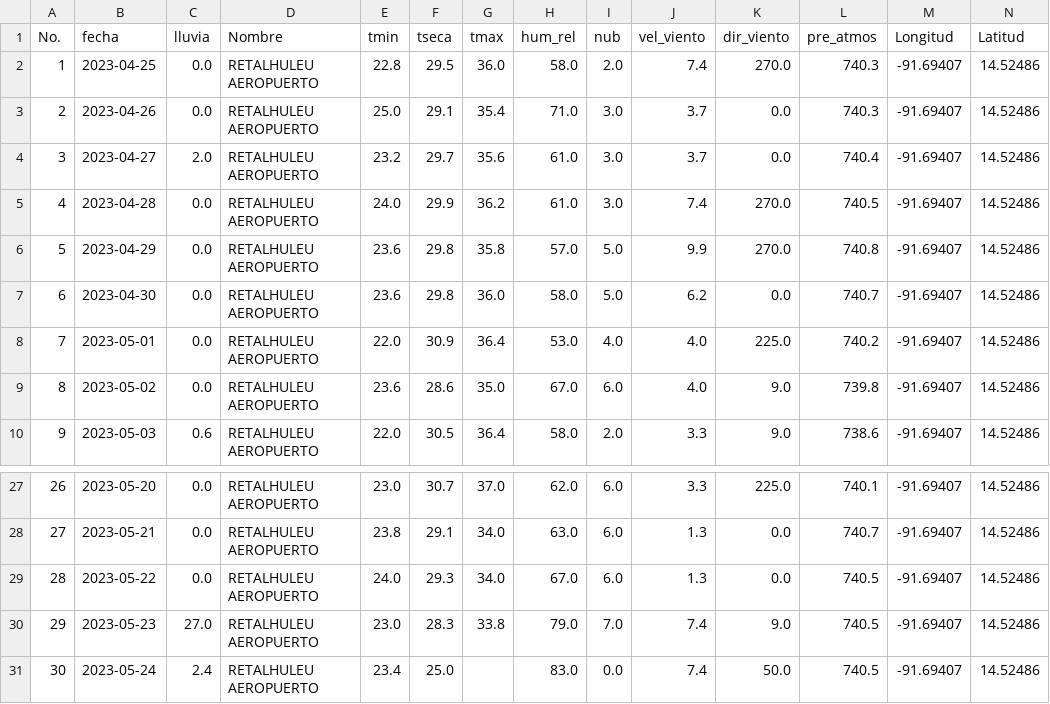
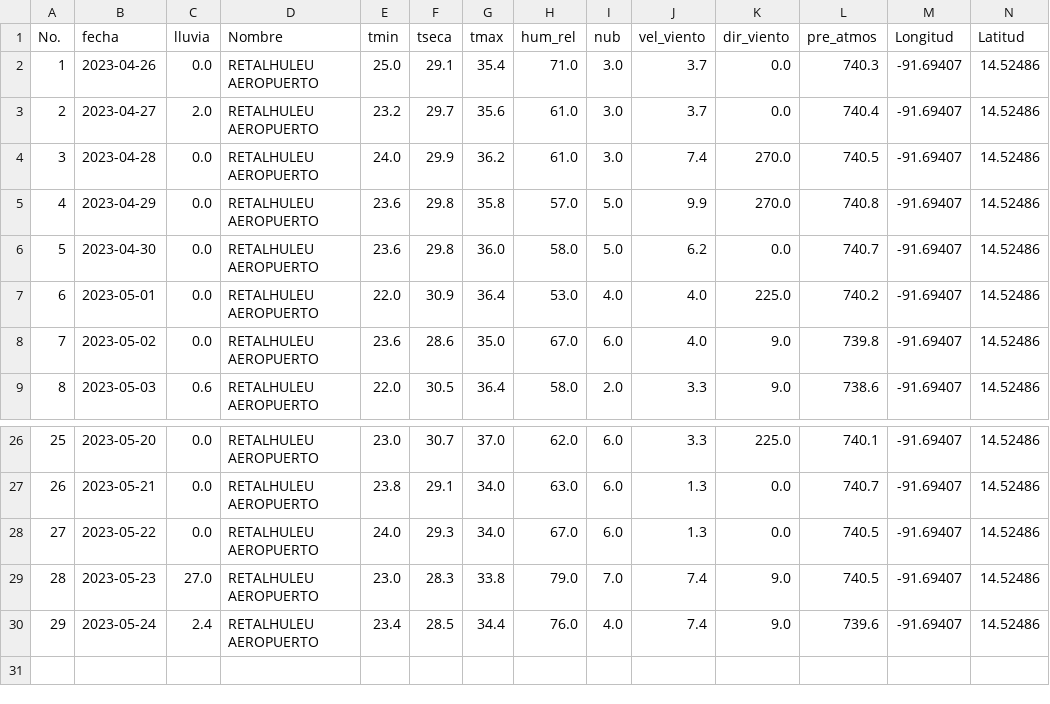
Before and after one commit to Climatologia-INSIVUMEH/monthly_data_by_station_csv, a CSV file: outputcsv/RETALHULEU AEROPUERTO.csv, drawn as a sheet; only a part is shown, gaps mark what is left out; removed rows and columns are numbered as before the commit, all else as after; rows hold the shown columns only; the diff names each change by its address in the sheet, - before the commit and + after, or states it on an @@ line.

```diff
--- a/outputcsv/RETALHULEU AEROPUERTO.csv
+++ b/outputcsv/RETALHULEU AEROPUERTO.csv
-row 2: 1 | 2023-04-25 | 0.0 | RETALHULEU AEROPUERTO | 22.8 | 29.5 | 36.0 | 58.0 | 2.0 | 7.4 | 270.0 | 740.3 | -91.69407 | 14.52486
@@ column A (No.) renumbered from row 2 down @@
-F30 (tseca): 25.0
+F30 (tseca): 28.5
-G30 (tmax): (empty)
+G30 (tmax): 34.4
-H30 (hum_rel): 83.0
+H30 (hum_rel): 76.0
-I30 (nub): 0.0
+I30 (nub): 4.0
-K30 (dir_viento): 50.0
+K30 (dir_viento): 9.0
-L30 (pre_atmos): 740.5
+L30 (pre_atmos): 739.6
```
Also changed, not shown: outputcsv/FLORES AEROPUERTO.csv, outputcsv/LA REFORMA.csv, 56 other files.
